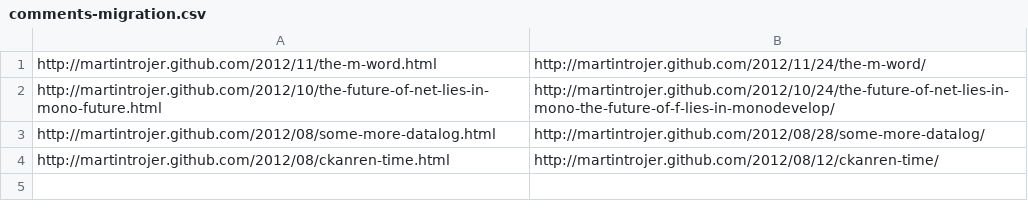
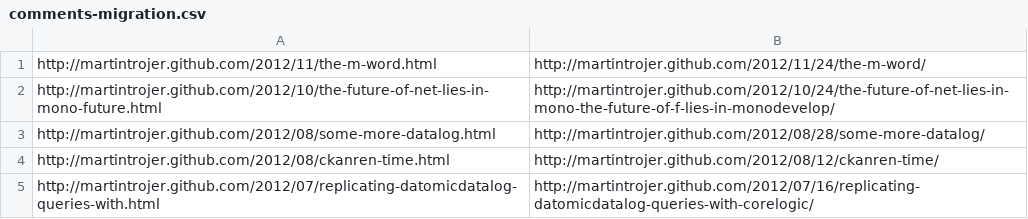
Before and after one commit to martintrojer/martintrojer.github.com, a CSV file: comments-migration.csv, drawn as a sheet; the diff names each change by its address in the sheet, - before the commit and + after, or states it on an @@ line.

```diff
--- a/comments-migration.csv
+++ b/comments-migration.csv
+row 5: http://martintrojer.github.com/2012/07/replicating-datomicdatalog-queries-with.html | http://martintrojer.github.com/2012/07/16/replicating-datomicdatalog-queries-with-corelogic/
```
Also changed, not shown: 1 other file.
